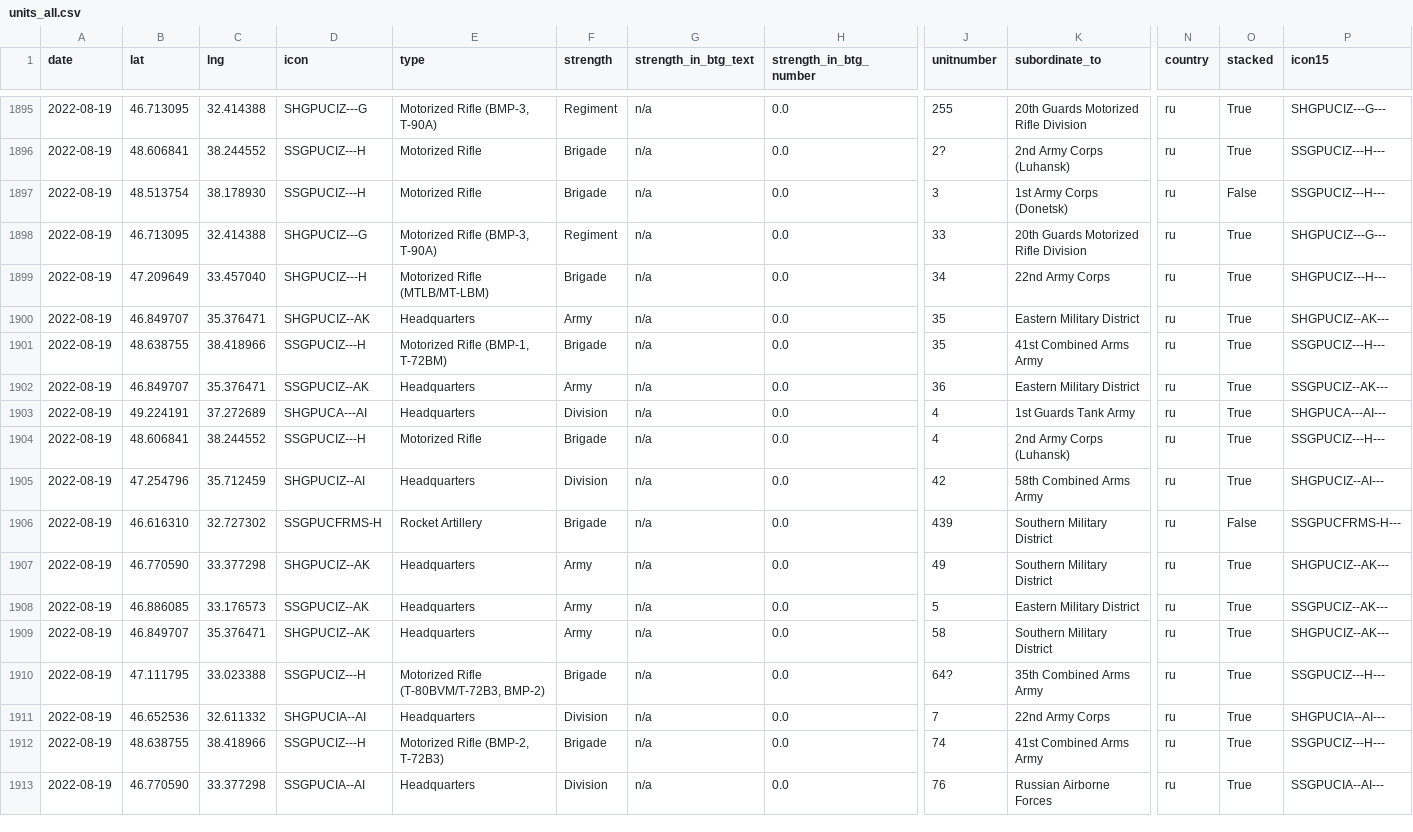
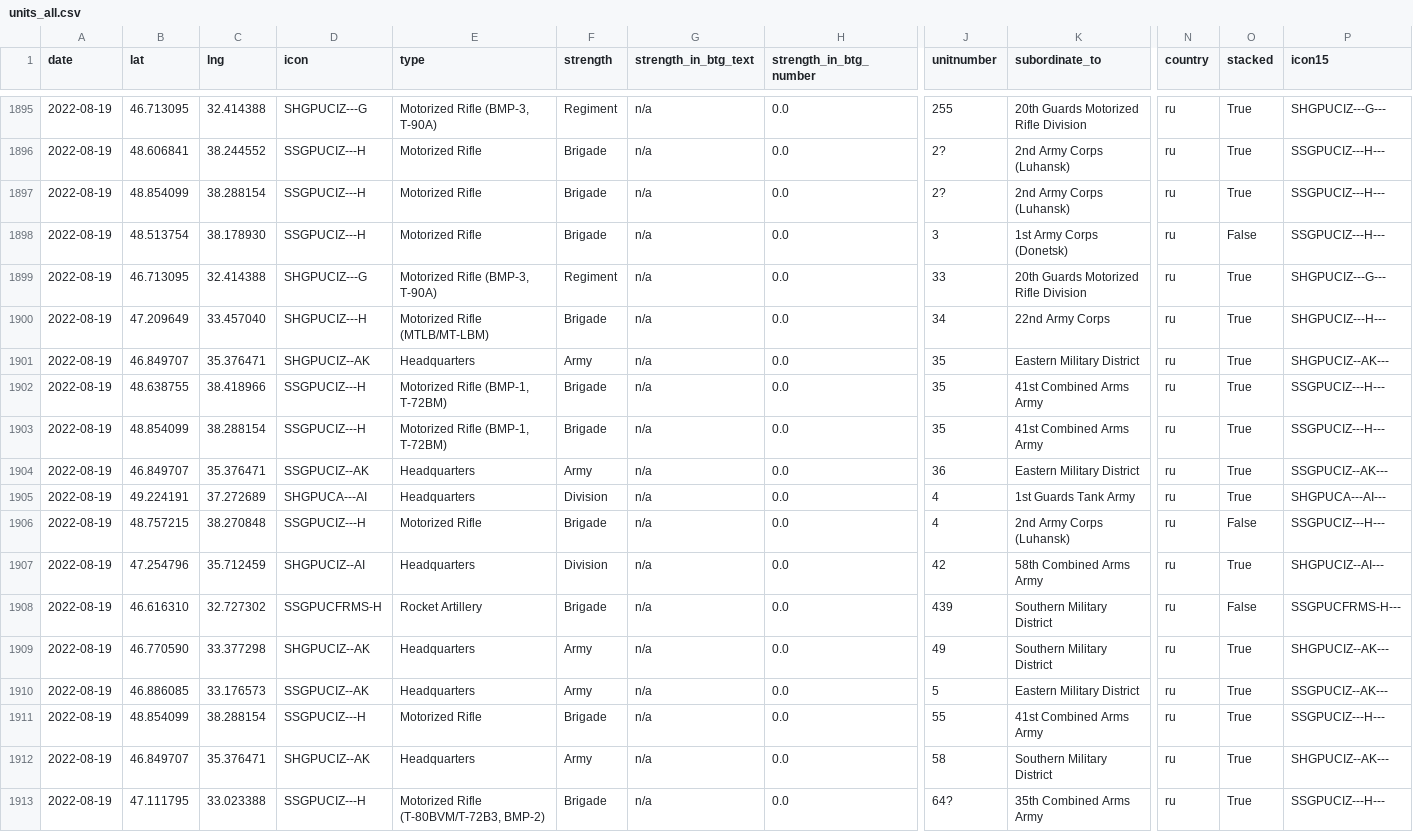
Before and after one commit to simonhuwiler/uawardata, a CSV file: data/csv/units_all.csv, drawn as a sheet; only a part is shown, gaps mark what is left out; the shorter side is filled out with more unchanged rows; addresses are those after the commit; rows hold the shown columns only; the diff names each change by its address in the sheet, - before the commit and + after, or states it on an @@ line.

```diff
--- a/data/csv/units_all.csv
+++ b/data/csv/units_all.csv
+row 1897: 2022-08-19 | 48.854099 | 38.288154 | SSGPUCIZ---H | Motorized Rifle | Brigade | n/a | 0.0 | 2? | 2nd Army Corps (Luhansk) | ru | True | SSGPUCIZ---H---
+row 1903: 2022-08-19 | 48.854099 | 38.288154 | SSGPUCIZ---H | Motorized Rifle (BMP-1, T-72BM) | Brigade | n/a | 0.0 | 35 | 41st Combined Arms Army | ru | True | SSGPUCIZ---H---
-B1906 (lat): 48.606841
+B1906 (lat): 48.757215
-C1906 (lng): 38.244552
+C1906 (lng): 38.270848
-O1906 (stacked): True
+O1906 (stacked): False
+row 1911: 2022-08-19 | 48.854099 | 38.288154 | SSGPUCIZ---H | Motorized Rifle | Brigade | n/a | 0.0 | 55 | 41st Combined Arms Army | ru | True | SSGPUCIZ---H---
```
Also changed, not shown: data/csv/units_current.csv, 2 other files.
